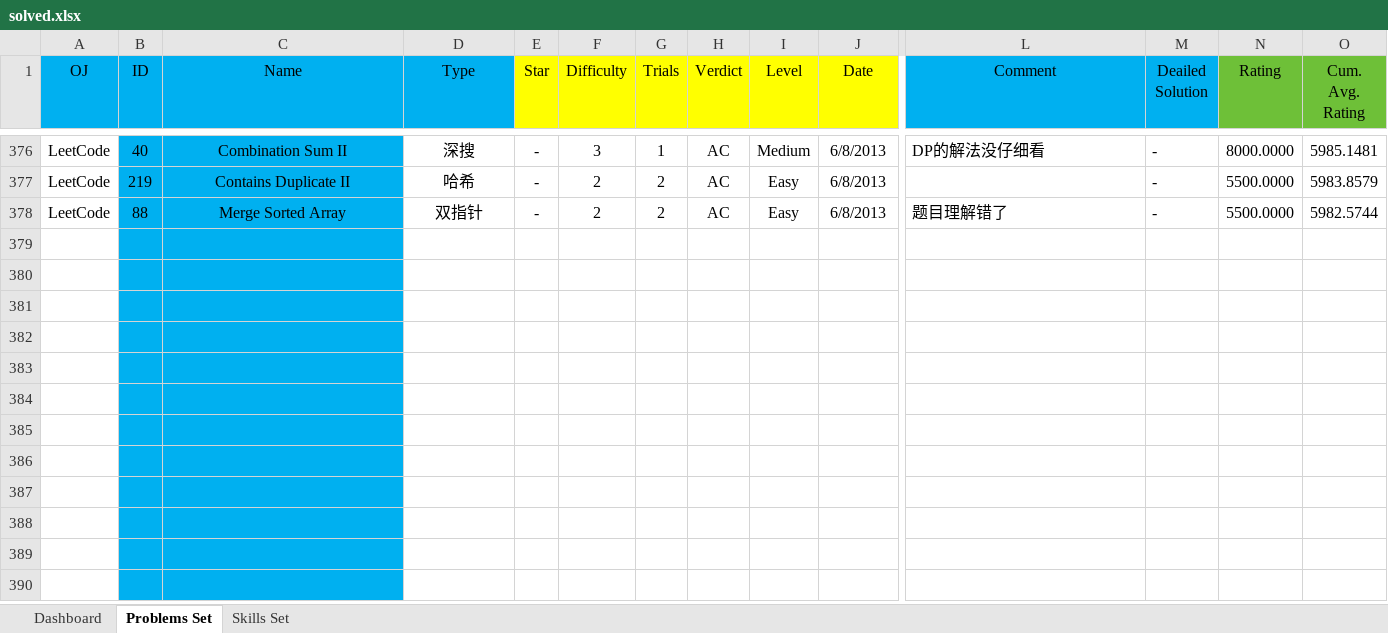
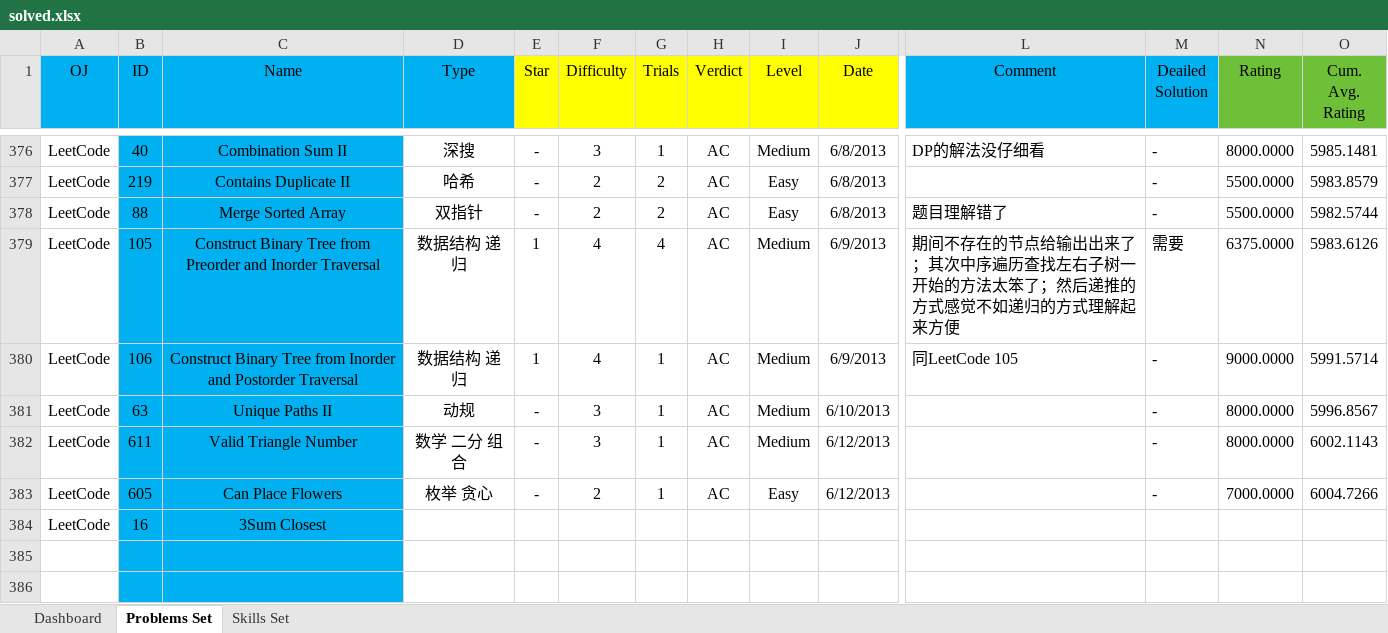
Before and after one commit to Greenwicher/Competitive-Programming, an Excel workbook: solved.xlsx, sheet Problems Set, drawn as a sheet; only a part is shown, gaps mark what is left out; the shorter side is filled out with more unchanged rows; values as stored, in another font and other column widths than the file's, no borders; conditional formats not drawn; removed rows and columns are numbered as before the commit, all else as after; rows hold the shown columns only; the diff names each change by its address in the sheet, - before the commit and + after, or states it on an @@ line.

```diff
--- a/solved.xlsx (sheet Problems Set)
+++ b/solved.xlsx (sheet Problems Set)
-row 379: (empty)
-row 380: (empty)
-row 381: (empty)
-row 382: (empty)
+row 379: LeetCode | 105 | Construct Binary Tree from Preorder and Inorder Traversal | 数据结构 递归 | 1 | 4 | 4 | AC | Medium | 6/9/2013 | 期间不存在的节点给输出出来了；其次中序遍历查找左右子树一开始的方法太笨了；然后递推的方式感觉不如递归的方式理解起来方便 | 需要 | 6375.0000 | 5983.6126
+row 380: LeetCode | 106 | Construct Binary Tree from Inorder and Postorder Traversal | 数据结构 递归 | 1 | 4 | 1 | AC | Medium | 6/9/2013 | 同LeetCode 105 | - | 9000.0000 | 5991.5714
+row 381: LeetCode | 63 | Unique Paths II | 动规 | - | 3 | 1 | AC | Medium | 6/10/2013 |  | - | 8000.0000 | 5996.8567
+row 382: LeetCode | 611 | Valid Triangle Number | 数学 二分 组合 | - | 3 | 1 | AC | Medium | 6/12/2013 |  | - | 8000.0000 | 6002.1143
+row 383: LeetCode | 605 | Can Place Flowers | 枚举 贪心 | - | 2 | 1 | AC | Easy | 6/12/2013 |  | - | 7000.0000 | 6004.7266
+row 384: LeetCode | 16 | 3Sum Closest
```
Also changed, not shown: sheet Dashboard, formulas that keep their value, charts or pictures, 6 other files.
